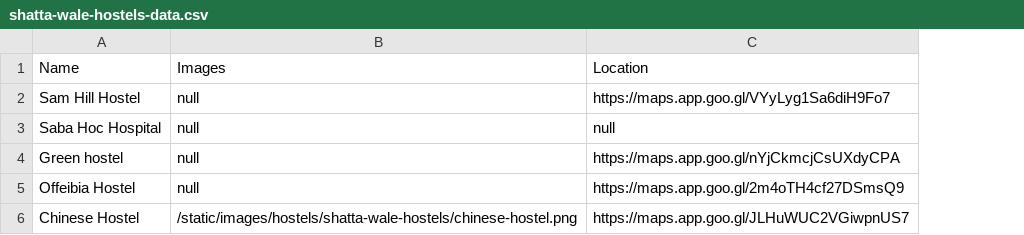
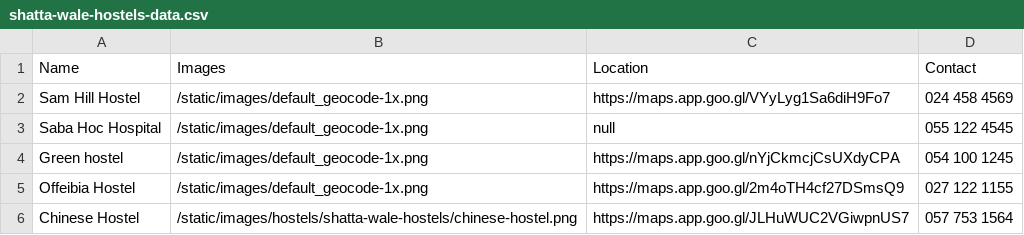
Before and after one commit to tawiahnyt/hostel-guide-with-flask, a CSV file: data/shatta-wale-hostels-data.csv, drawn as a sheet; the diff names each change by its address in the sheet, - before the commit and + after, or states it on an @@ line.

Commit message:
Added telephone numbers and then fixed the missing images

```diff
--- a/data/shatta-wale-hostels-data.csv
+++ b/data/shatta-wale-hostels-data.csv
+column D (Contact), rows 2-6: 024 458 4569 | 055 122 4545 | 054 100 1245 | 027 122 1155 | 057 753 1564
-B2:B5 (Images): null
+B2:B5 (Images): /static/images/default_geocode-1x.png
```
Also changed, not shown: data/ayensu-hostels-data.csv, data/kwaprow-hostels-data.csv, 15 other files.
